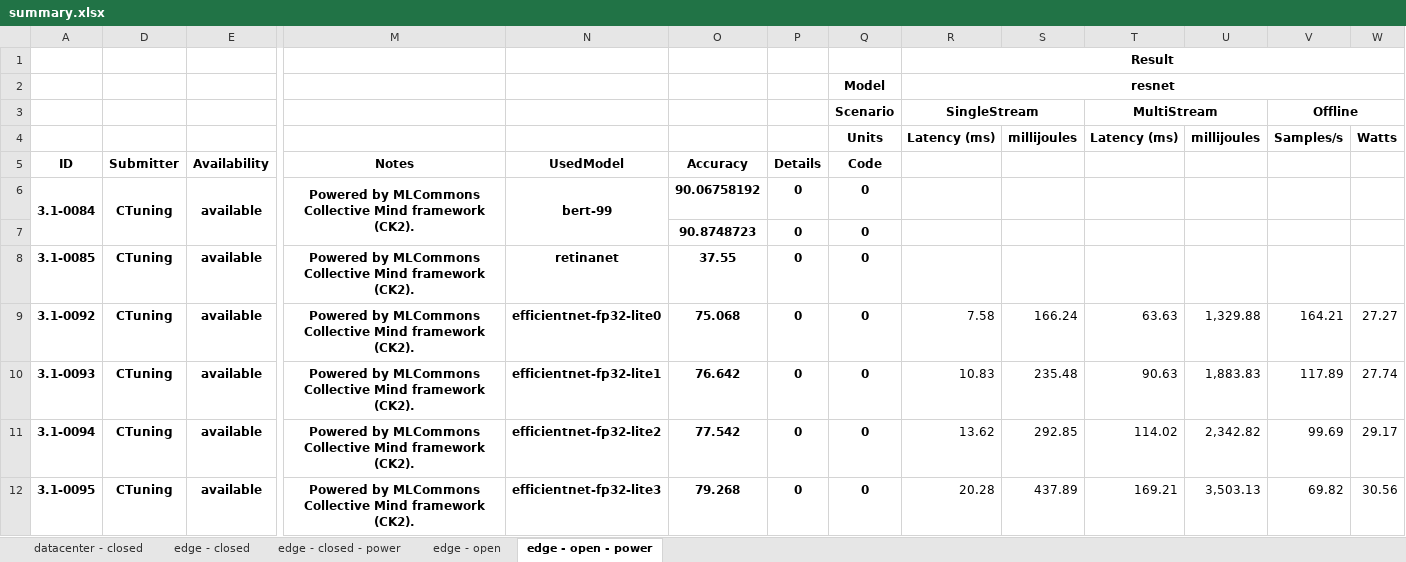
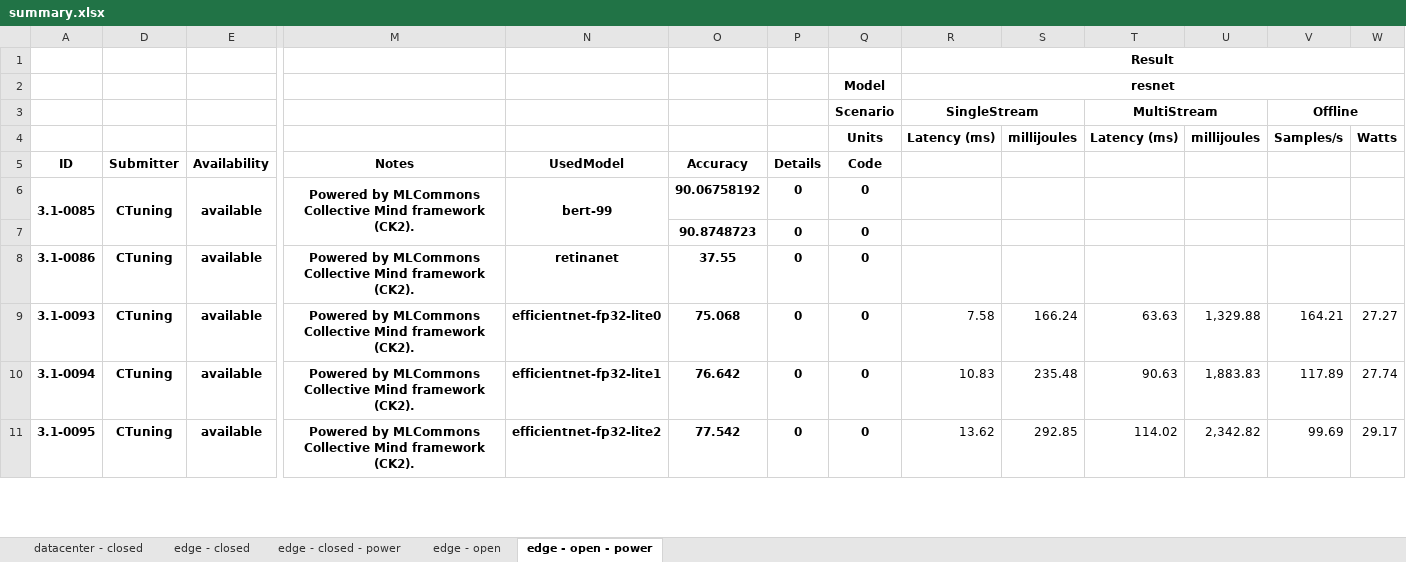
Before and after one commit to ctuning/mlperf_inference_submissions_v3.1, an Excel workbook: summary.xlsx, sheet edge - open - power, drawn as a sheet; only a part is shown, gaps mark what is left out; values as stored, in another font and other column widths than the file's, no borders; conditional formats not drawn; removed rows and columns are numbered as before the commit, all else as after; rows hold the shown columns only; the diff covers the shown part only; the diff names each change by its address in the sheet, - before the commit and + after, or states it on an @@ line.

Commit message:
Updated results summary

```diff
--- a/summary.xlsx (sheet edge - open - power)
+++ b/summary.xlsx (sheet edge - open - power)
-A6: 3.1-0084
+A6: 3.1-0085
-A8: 3.1-0085
+A8: 3.1-0086
-row 9: 3.1-0092 | CTuning | available | Powered by MLCommons Collective Mind framework (CK2). | efficientnet-fp32-lite0 | 75.068 | 0 | 0 | 7.58 | 166.24 | 63.63 | 1,329.88 | 164.21 | 27.27
-N9: efficientnet-fp32-lite1
+N9: efficientnet-fp32-lite0
-O9: 76.642
+O9: 75.068
-R9: 10.83
+R9: 7.58
-S9: 235.48
+S9: 166.24
-T9: 90.63
+T9: 63.63
-U9: 1,883.83
+U9: 1,329.88
-V9: 117.89
+V9: 164.21
-W9: 27.74
+W9: 27.27
-N10: efficientnet-fp32-lite2
+N10: efficientnet-fp32-lite1
-O10: 77.542
+O10: 76.642
-R10: 13.62
+R10: 10.83
-S10: 292.85
+S10: 235.48
-T10: 114.02
+T10: 90.63
-U10: 2,342.82
+U10: 1,883.83
-V10: 99.69
+V10: 117.89
-W10: 29.17
+W10: 27.74
-N11: efficientnet-fp32-lite3
+N11: efficientnet-fp32-lite2
-O11: 79.268
+O11: 77.542
-R11: 20.28
+R11: 13.62
-S11: 437.89
+S11: 292.85
-T11: 169.21
+T11: 114.02
-U11: 3,503.13
+U11: 2,342.82
-V11: 69.82
+V11: 99.69
-W11: 30.56
+W11: 29.17
```
Also changed, not shown: 1 added row and 1259 edited cells elsewhere in this sheet, sheet edge - open, formulas that keep their value, hidden cells, 4 other files.
